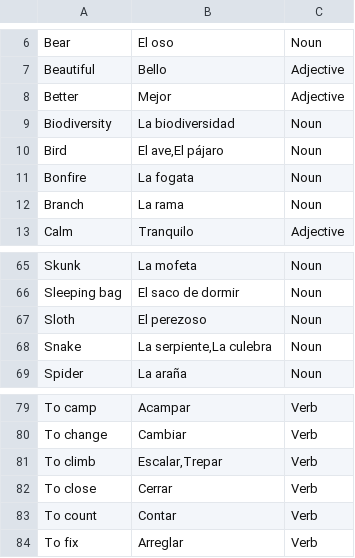
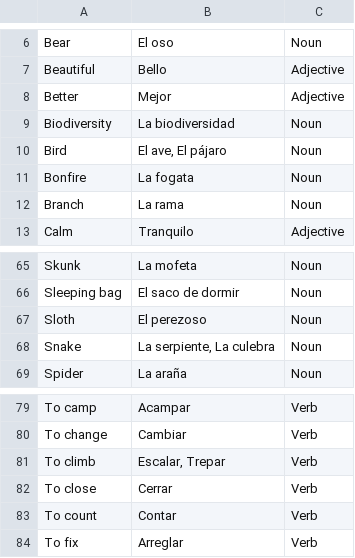
Before and after one commit to ashermorgan/spanish-quizzer, a CSV file: vocab/Nature.csv, drawn as a sheet; only a part is shown, gaps mark what is left out.

```diff
--- a/vocab/Nature.csv
+++ b/vocab/Nature.csv
@@ -9,3 +9,3 @@ Better,Mejor,Adjective
 Biodiversity,La biodiversidad,Noun
-Bird,"El ave,El pájaro",Noun
+Bird,"El ave, El pájaro",Noun
 Bonfire,La fogata,Noun
@@ -67,3 +67,3 @@ Sleeping bag,El saco de dormir,Noun
 Sloth,El perezoso,Noun
-Snake,"La serpiente,La culebra",Noun
+Snake,"La serpiente, La culebra",Noun
 Spider,La araña,Noun
@@ -80,3 +80,3 @@ To camp,Acampar,Verb
 To change,Cambiar,Verb
-To climb,"Escalar,Trepar",Verb
+To climb,"Escalar, Trepar",Verb
 To close,Cerrar,Verb
```
Also changed, not shown: vocab/Health.csv, vocab/House.csv, 7 other files.
